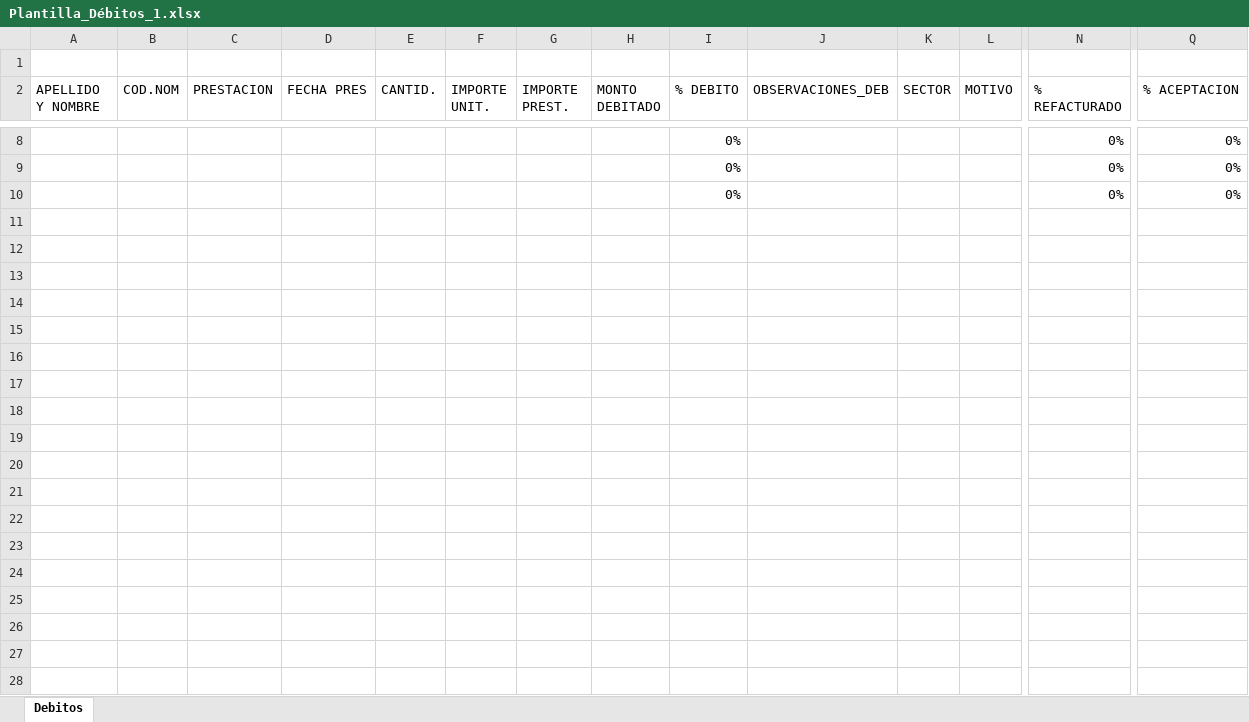
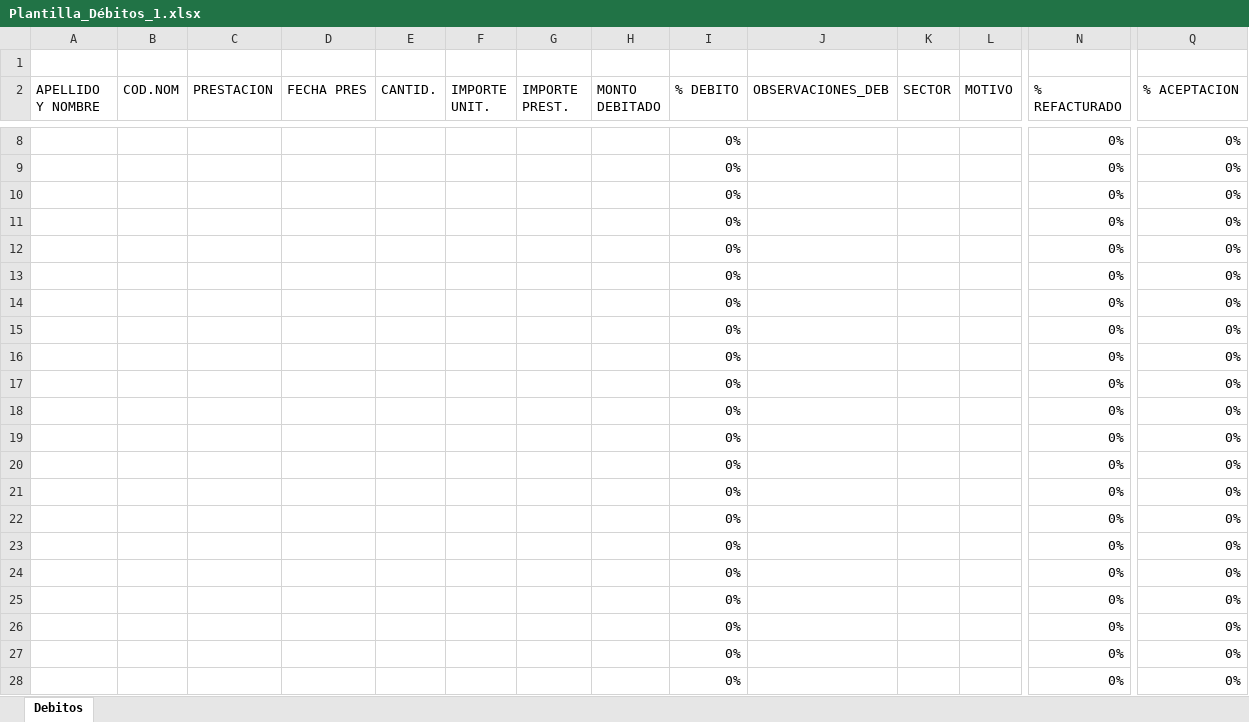
Before and after one commit to kleiwerfn/Detalle-de-factura-y-refa, an Excel workbook: Plantilla_Débitos_1.xlsx, sheet Debitos, drawn as a sheet; only a part is shown, gaps mark what is left out; values as stored, in another font and other column widths than the file's, no borders; table styles not drawn; rows hold the shown columns only; the diff covers the shown part only; the diff names each change by its address in the sheet, - before the commit and + after, or states it on an @@ line.

Commit message:
ajuste de plantilla

```diff
--- a/Plantilla_Débitos_1.xlsx (sheet Debitos)
+++ b/Plantilla_Débitos_1.xlsx (sheet Debitos)
+row 11:  |  |  |  |  |  |  |  | 0% |  |  |  | 0% | 0%
+row 12:  |  |  |  |  |  |  |  | 0% |  |  |  | 0% | 0%
+row 13:  |  |  |  |  |  |  |  | 0% |  |  |  | 0% | 0%
+row 14:  |  |  |  |  |  |  |  | 0% |  |  |  | 0% | 0%
+row 15:  |  |  |  |  |  |  |  | 0% |  |  |  | 0% | 0%
+row 16:  |  |  |  |  |  |  |  | 0% |  |  |  | 0% | 0%
+row 17:  |  |  |  |  |  |  |  | 0% |  |  |  | 0% | 0%
+row 18:  |  |  |  |  |  |  |  | 0% |  |  |  | 0% | 0%
+row 19:  |  |  |  |  |  |  |  | 0% |  |  |  | 0% | 0%
+row 20:  |  |  |  |  |  |  |  | 0% |  |  |  | 0% | 0%
+row 21:  |  |  |  |  |  |  |  | 0% |  |  |  | 0% | 0%
+row 22:  |  |  |  |  |  |  |  | 0% |  |  |  | 0% | 0%
+row 23:  |  |  |  |  |  |  |  | 0% |  |  |  | 0% | 0%
+row 24:  |  |  |  |  |  |  |  | 0% |  |  |  | 0% | 0%
+row 25:  |  |  |  |  |  |  |  | 0% |  |  |  | 0% | 0%
+row 26:  |  |  |  |  |  |  |  | 0% |  |  |  | 0% | 0%
+row 27:  |  |  |  |  |  |  |  | 0% |  |  |  | 0% | 0%
+row 28:  |  |  |  |  |  |  |  | 0% |  |  |  | 0% | 0%
```
Also changed, not shown: 72 added rows elsewhere in this sheet, 1 other file.
